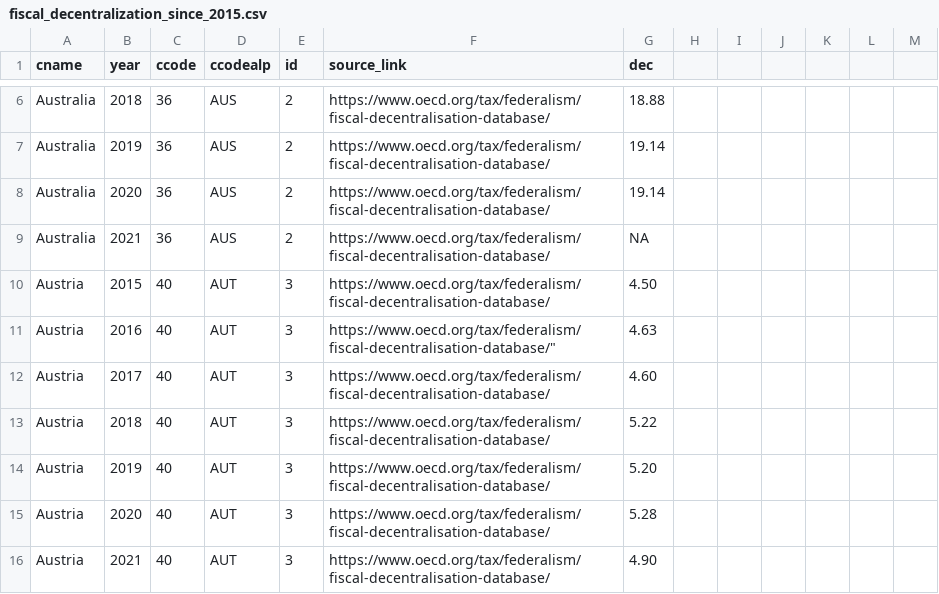
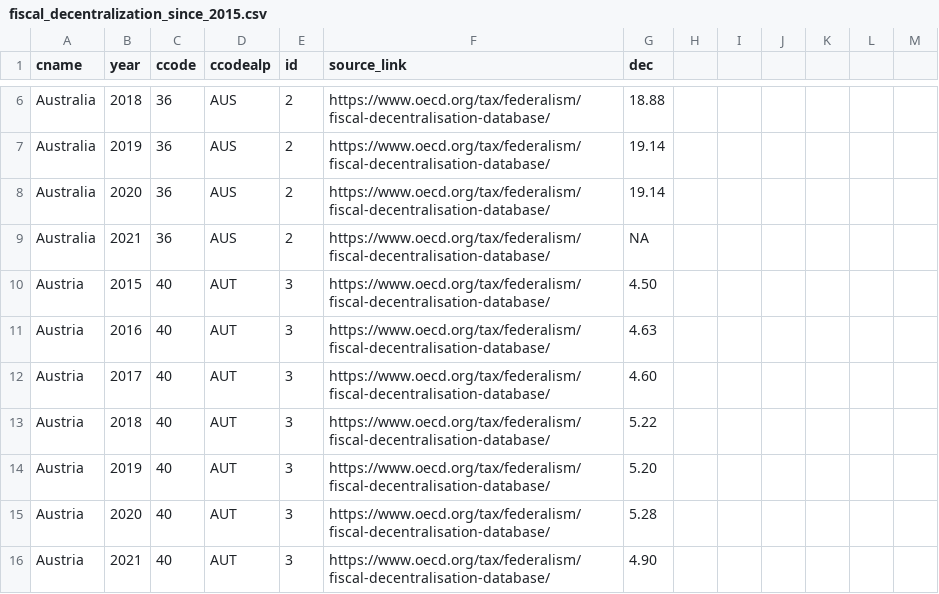
Before and after one commit to julianbernauer/powerdiffusion, a CSV file: update/fiscal_decentralization_since_2015.csv, drawn as a sheet; only a part is shown, gaps mark what is left out.

Commit message:
Update fiscal_decentralization_since_2015.csv

```diff
--- a/update/fiscal_decentralization_since_2015.csv
+++ b/update/fiscal_decentralization_since_2015.csv
@@ -10,3 +10,3 @@
 "Austria", "2015", "40", "AUT", "3", "https://www.oecd.org/tax/federalism/fiscal-decentralisation-database/", "4.50"
-"Austria", "2016", "40", "AUT", "3", https://www.oecd.org/tax/federalism/fiscal-decentralisation-database/", "4.63"
+"Austria", "2016", "40", "AUT", "3", "https://www.oecd.org/tax/federalism/fiscal-decentralisation-database/", "4.63"
 "Austria", "2017", "40", "AUT", "3", "https://www.oecd.org/tax/federalism/fiscal-decentralisation-database/", "4.60"
```
